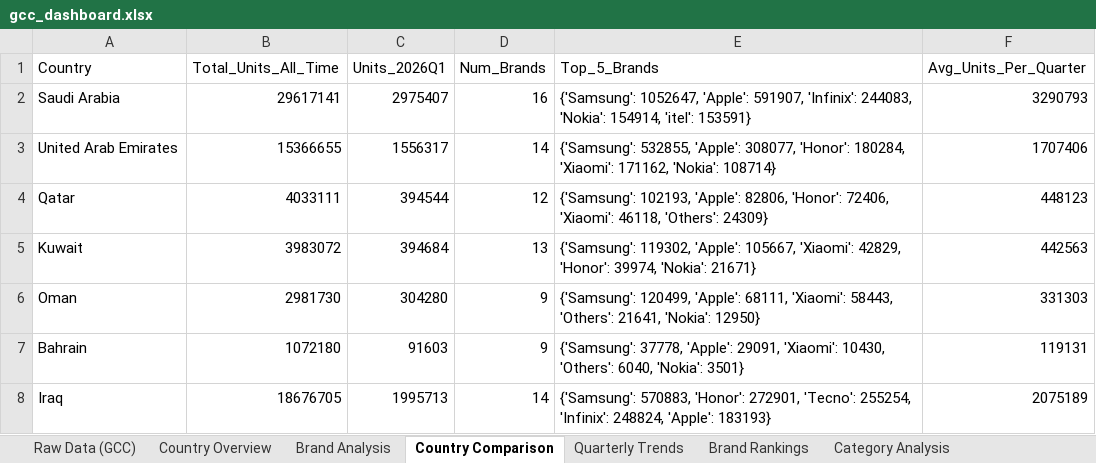
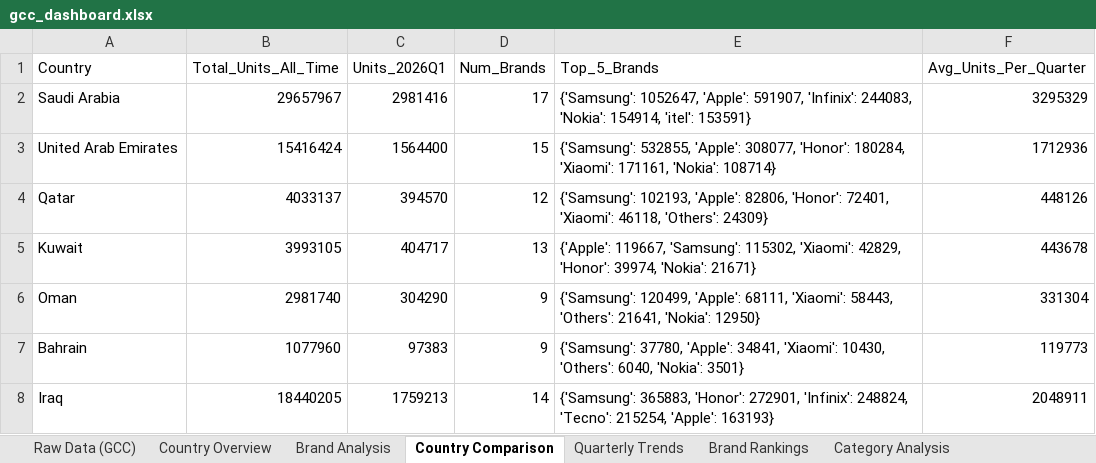
Before and after one commit to mayamohamed-jpg/gcc-pulse-site, an Excel workbook: gcc_dashboard.xlsx, sheet Country Comparison, drawn as a sheet; values as stored, in another font and other column widths than the file's, no borders; the diff names each change by its address in the sheet, - before the commit and + after, or states it on an @@ line.

```diff
--- a/gcc_dashboard.xlsx (sheet Country Comparison)
+++ b/gcc_dashboard.xlsx (sheet Country Comparison)
-B2 (Total_Units_All_Time): 29617141
+B2 (Total_Units_All_Time): 29657967
-C2 (Units_2026Q1): 2975407
+C2 (Units_2026Q1): 2981416
-D2 (Num_Brands): 16
+D2 (Num_Brands): 17
-F2 (Avg_Units_Per_Quarter): 3290793
+F2 (Avg_Units_Per_Quarter): 3295329
-B3 (Total_Units_All_Time): 15366655
+B3 (Total_Units_All_Time): 15416424
-C3 (Units_2026Q1): 1556317
+C3 (Units_2026Q1): 1564400
-D3 (Num_Brands): 14
+D3 (Num_Brands): 15
-E3 (Top_5_Brands): …180284, 'Xiaomi': 171162, 'Nokia': 108714}
+E3 (Top_5_Brands): …180284, 'Xiaomi': 171161, 'Nokia': 108714}
-F3 (Avg_Units_Per_Quarter): 1707406
+F3 (Avg_Units_Per_Quarter): 1712936
-B4 (Total_Units_All_Time): 4033111
+B4 (Total_Units_All_Time): 4033137
-C4 (Units_2026Q1): 394544
+C4 (Units_2026Q1): 394570
-E4 (Top_5_Brands): …82806, 'Honor': 72406, 'Xiaomi': 46118,…
+E4 (Top_5_Brands): …82806, 'Honor': 72401, 'Xiaomi': 46118,…
-F4 (Avg_Units_Per_Quarter): 448123
+F4 (Avg_Units_Per_Quarter): 448126
-B5 (Total_Units_All_Time): 3983072
+B5 (Total_Units_All_Time): 3993105
-C5 (Units_2026Q1): 394684
+C5 (Units_2026Q1): 404717
-E5 (Top_5_Brands): {'Samsung': 119302, 'Apple': 105667, 'Xiaomi': 42829,…
+E5 (Top_5_Brands): {'Apple': 119667, 'Samsung': 115302, 'Xiaomi': 42829,…
-F5 (Avg_Units_Per_Quarter): 442563
+F5 (Avg_Units_Per_Quarter): 443678
-B6 (Total_Units_All_Time): 2981730
+B6 (Total_Units_All_Time): 2981740
-C6 (Units_2026Q1): 304280
+C6 (Units_2026Q1): 304290
-F6 (Avg_Units_Per_Quarter): 331303
+F6 (Avg_Units_Per_Quarter): 331304
-B7 (Total_Units_All_Time): 1072180
+B7 (Total_Units_All_Time): 1077960
-C7 (Units_2026Q1): 91603
+C7 (Units_2026Q1): 97383
-E7 (Top_5_Brands): {'Samsung': 37778, 'Apple': 29091, 'Xiaomi': 10430,…
+E7 (Top_5_Brands): {'Samsung': 37780, 'Apple': 34841, 'Xiaomi': 10430,…
-F7 (Avg_Units_Per_Quarter): 119131
+F7 (Avg_Units_Per_Quarter): 119773
-B8 (Total_Units_All_Time): 18676705
+B8 (Total_Units_All_Time): 18440205
-C8 (Units_2026Q1): 1995713
+C8 (Units_2026Q1): 1759213
-E8 (Top_5_Brands): {'Samsung': 570883, 'Honor': 272901, 'Tecno': 255254, 'Infinix': 248824, 'Apple': 183193}
+E8 (Top_5_Brands): {'Samsung': 365883, 'Honor': 272901, 'Infinix': 248824, 'Tecno': 215254, 'Apple': 163193}
-F8 (Avg_Units_Per_Quarter): 2075189
+F8 (Avg_Units_Per_Quarter): 2048911
```
Also changed, not shown: sheet Raw Data (GCC), sheet Brand Analysis, sheet Country Overview, sheet Brand Rankings, sheet Quarterly Trends, sheet Category Analysis, 4 other files.
